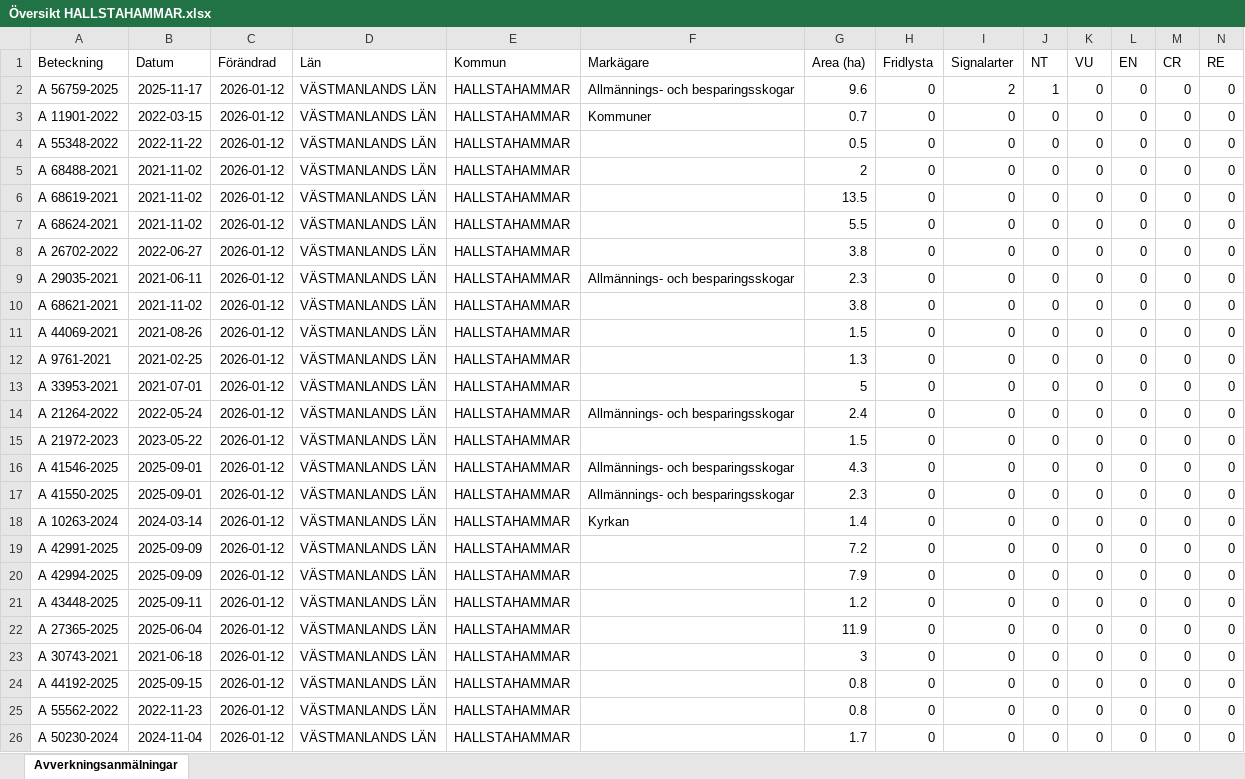
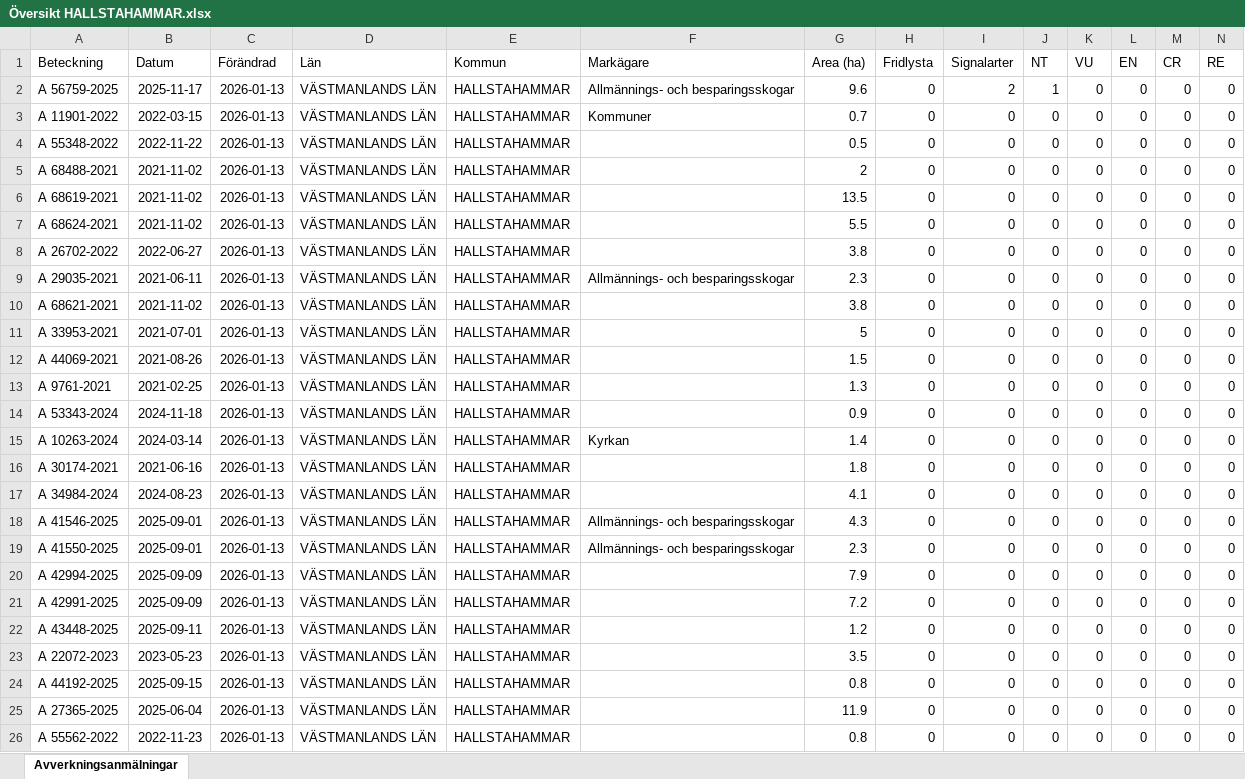
Before and after one commit to klasma/Logging_1961, an Excel workbook: Översikt HALLSTAHAMMAR.xlsx, sheet Avverkningsanmälningar, drawn as a sheet; only a part is shown; values as stored, in another font and other column widths than the file's, no borders; removed rows and columns are numbered as before the commit, all else as after; rows hold the shown columns only; the diff covers the shown part only; the diff names each change by its address in the sheet, - before the commit and + after, or states it on an @@ line.

```diff
--- a/Översikt HALLSTAHAMMAR.xlsx (sheet Avverkningsanmälningar)
+++ b/Översikt HALLSTAHAMMAR.xlsx (sheet Avverkningsanmälningar)
-C2:C10 (Förändrad): 2026-01-12
+C2:C10 (Förändrad): 2026-01-13
+row 11: A 33953-2021 | 2021-07-01 | 2026-01-13 | VÄSTMANLANDS LÄN | HALLSTAHAMMAR |  | 5 | 0 | 0 | 0 | 0 | 0 | 0 | 0
-C12:C15 (Förändrad): 2026-01-12
+C12:C15 (Förändrad): 2026-01-13
-A14 (Beteckning): A 33953-2021
+A14 (Beteckning): A 53343-2024
-B14 (Datum): 2021-07-01
+B14 (Datum): 2024-11-18
-G14 (Area (ha)): 5
+G14 (Area (ha)): 0.9
-A15 (Beteckning): A 21264-2022
+A15 (Beteckning): A 10263-2024
-B15 (Datum): 2022-05-24
+B15 (Datum): 2024-03-14
-F15 (Markägare): Allmännings- och besparingsskogar
+F15 (Markägare): Kyrkan
-G15 (Area (ha)): 2.4
+G15 (Area (ha)): 1.4
+row 16: A 30174-2021 | 2021-06-16 | 2026-01-13 | VÄSTMANLANDS LÄN | HALLSTAHAMMAR |  | 1.8 | 0 | 0 | 0 | 0 | 0 | 0 | 0
-A17 (Beteckning): A 21972-2023
+A17 (Beteckning): A 34984-2024
-B17 (Datum): 2023-05-22
+B17 (Datum): 2024-08-23
-C17:C21 (Förändrad): 2026-01-12
+C17:C21 (Förändrad): 2026-01-13
-G17 (Area (ha)): 1.5
+G17 (Area (ha)): 4.1
-A20 (Beteckning): A 10263-2024
+A20 (Beteckning): A 42994-2025
-B20 (Datum): 2024-03-14
+B20 (Datum): 2025-09-09
-F20 (Markägare): Kyrkan
+F20 (Markägare): (empty)
-G20 (Area (ha)): 1.4
+G20 (Area (ha)): 7.9
-row 20: A 42994-2025 | 2025-09-09 | 2026-01-12 | VÄSTMANLANDS LÄN | HALLSTAHAMMAR |  | 7.9 | 0 | 0 | 0 | 0 | 0 | 0 | 0
-C22:C23 (Förändrad): 2026-01-12
+C22:C23 (Förändrad): 2026-01-13
-A23 (Beteckning): A 27365-2025
+A23 (Beteckning): A 22072-2023
-B23 (Datum): 2025-06-04
+B23 (Datum): 2023-05-23
-G23 (Area (ha)): 11.9
+G23 (Area (ha)): 3.5
-row 23: A 30743-2021 | 2021-06-18 | 2026-01-12 | VÄSTMANLANDS LÄN | HALLSTAHAMMAR |  | 3 | 0 | 0 | 0 | 0 | 0 | 0 | 0
-C24 (Förändrad): 2026-01-12
+C24 (Förändrad): 2026-01-13
+row 25: A 27365-2025 | 2025-06-04 | 2026-01-13 | VÄSTMANLANDS LÄN | HALLSTAHAMMAR |  | 11.9 | 0 | 0 | 0 | 0 | 0 | 0 | 0
-C26 (Förändrad): 2026-01-12
+C26 (Förändrad): 2026-01-13
-row 26: A 50230-2024 | 2024-11-04 | 2026-01-12 | VÄSTMANLANDS LÄN | HALLSTAHAMMAR |  | 1.7 | 0 | 0 | 0 | 0 | 0 | 0 | 0
```
Also changed, not shown: 5 added rows, 3 removed rows and 56 edited cells elsewhere in this sheet, artfynd/A 56759-2025 artfynd.xlsx, 6 other files.
